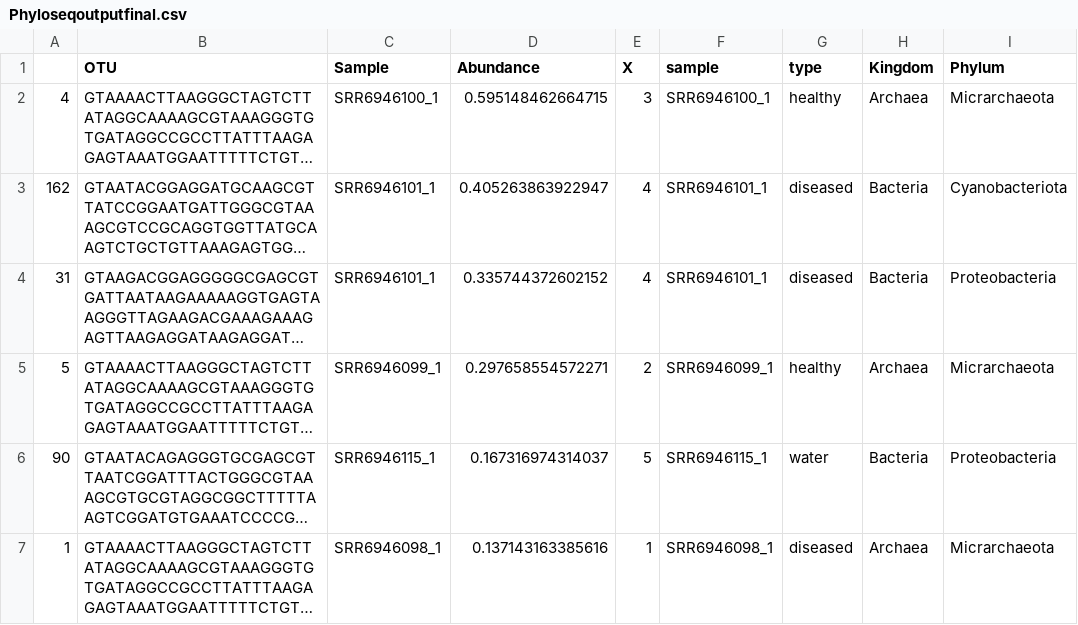
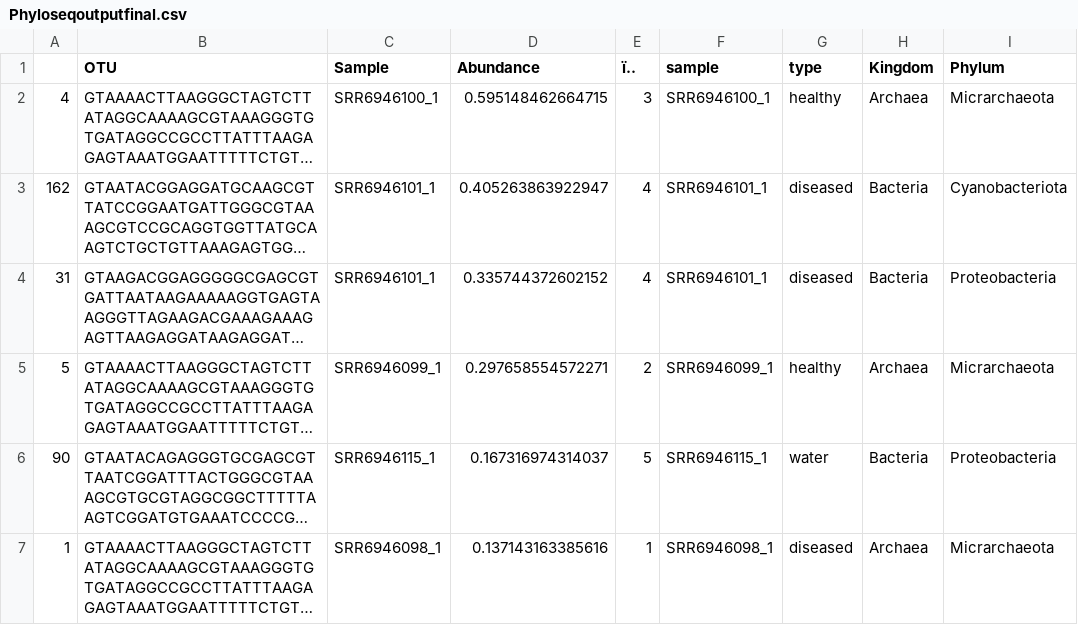
Before and after one commit to BU-BI586/16S-coral_2021_assign1, a CSV file: Phyloseqoutputfinal.csv, drawn as a sheet; only a part is shown; long unchanged cells end in …; the diff names each change by its address in the sheet, - before the commit and + after, or states it on an @@ line.

```diff
--- a/Phyloseqoutputfinal.csv
+++ b/Phyloseqoutputfinal.csv
-E1: X
+E1: ï..
```
Also changed, not shown: 3 other files.
